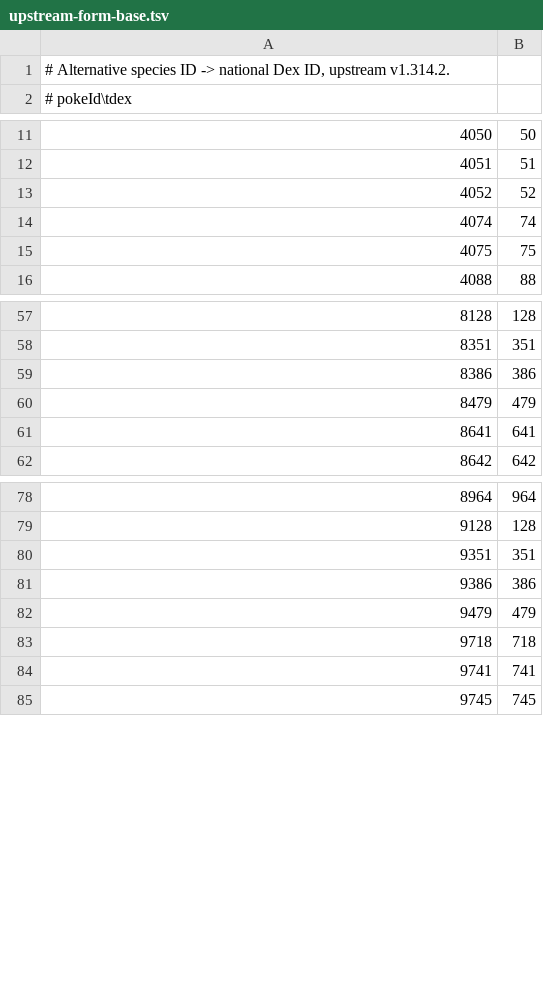
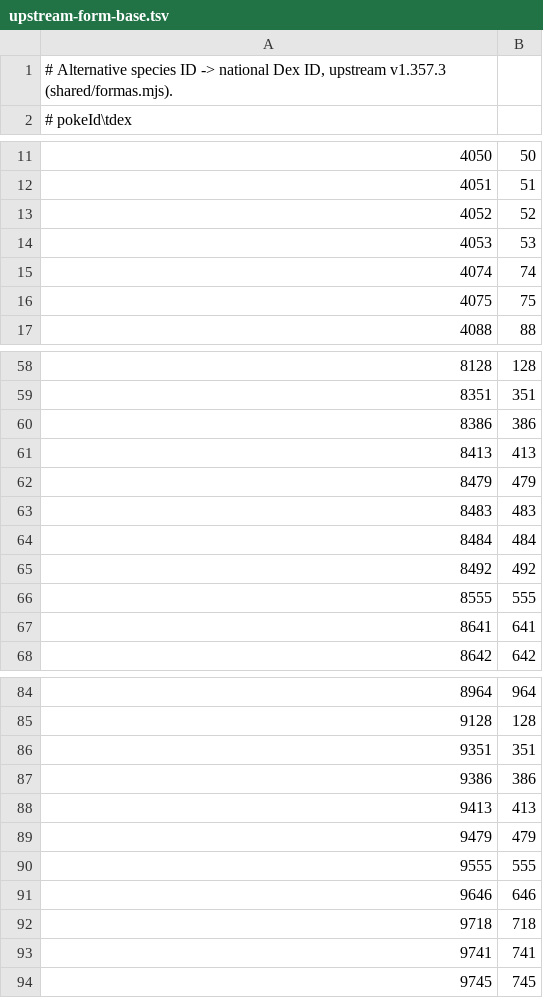
Before and after one commit to MOTHblank/pokeidle-addons, a TSV file: controller/assets/visual/upstream-form-base.tsv, drawn as a sheet; only a part is shown, gaps mark what is left out.

Commit message:
Update native Hunt Atlas Mega and form metadata for v1.357.3
* Sync native Atlas references with PokeIdle v1.357.3: upstream-megas.tsv

* Sync native Atlas references with PokeIdle v1.357.3: upstream-form-base.tsv

* Sync native Atlas references with PokeIdle v1.357.3: native_atlas.rs

```diff
--- a/controller/assets/visual/upstream-form-base.tsv
+++ b/controller/assets/visual/upstream-form-base.tsv
@@ -1,2 +1,2 @@
-# Alternative species ID -> national Dex ID, upstream v1.314.2.
+# Alternative species ID -> national Dex ID, upstream v1.357.3 (shared/formas.mjs).
 # pokeId\tdex
@@ -13,2 +13,3 @@
 4052	52
+4053	53
 4074	74
@@ -59,3 +60,8 @@
 8386	386
+8413	413
 8479	479
+8483	483
+8484	484
+8492	492
+8555	555
 8641	641
@@ -81,3 +87,6 @@
 9386	386
+9413	413
 9479	479
+9555	555
+9646	646
 9718	718
```
Also changed, not shown: controller/assets/visual/upstream-megas.tsv, 1 other file.
